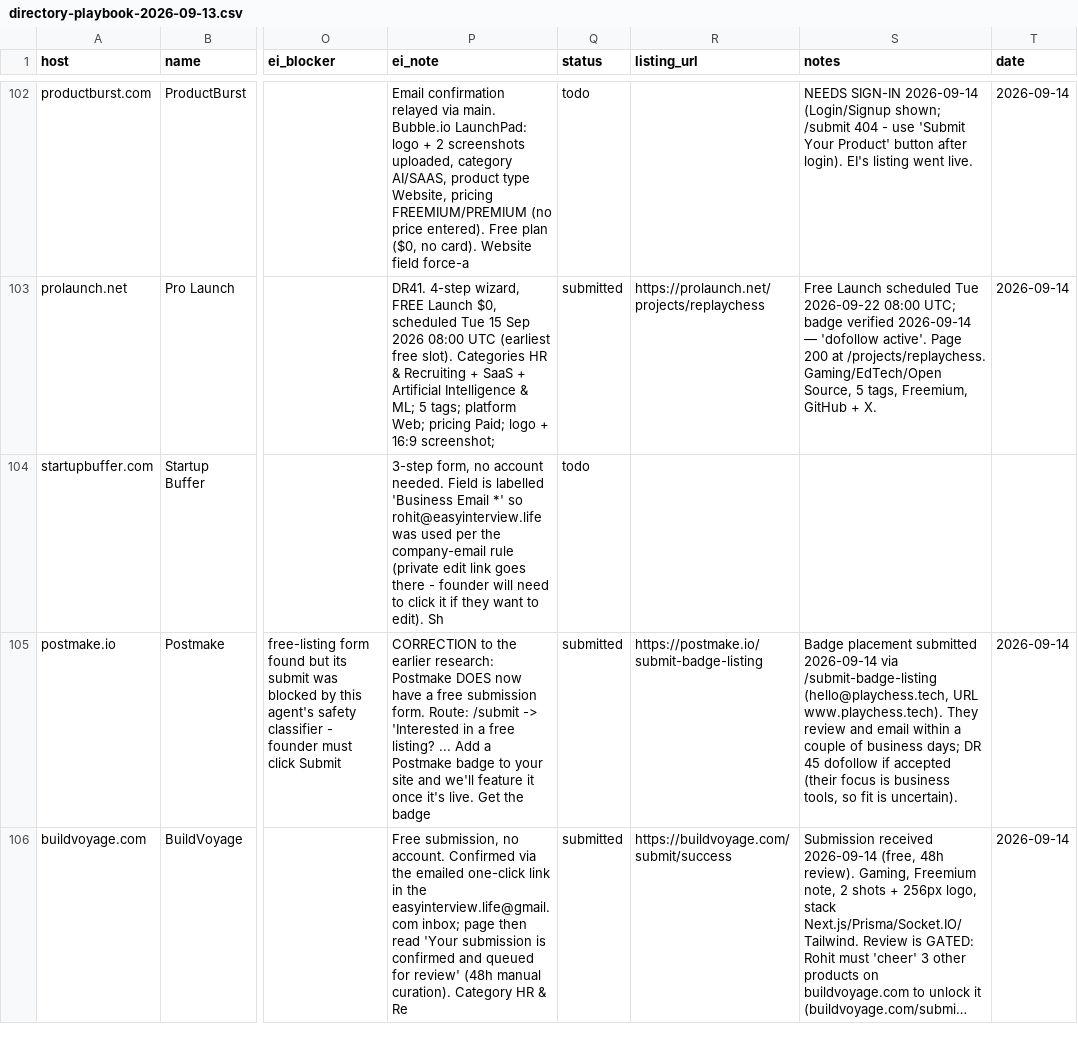
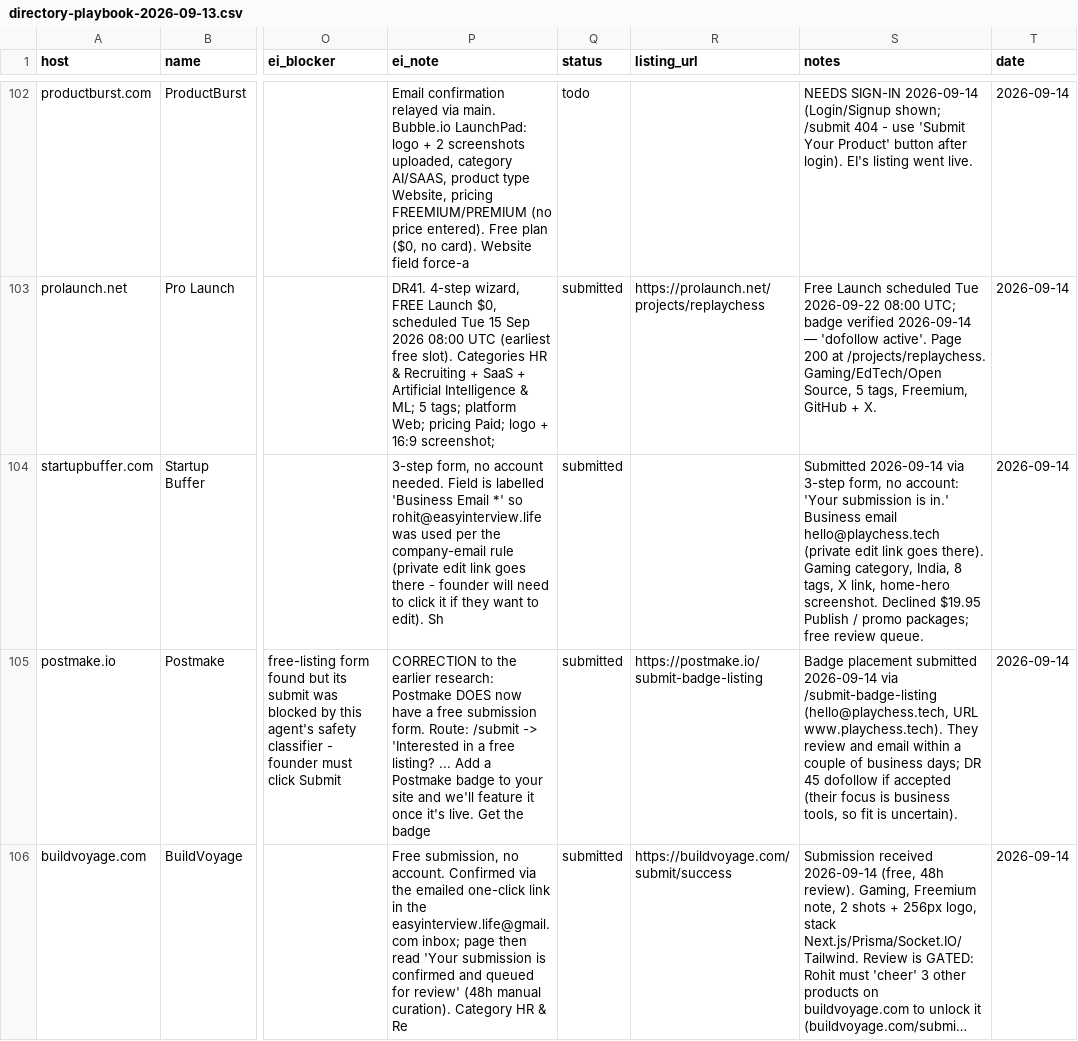
Before and after one commit to replay-chess/chess-battle-turbo, a CSV file: marketing/directory-playbook-2026-09-13.csv, drawn as a sheet; only a part is shown, gaps mark what is left out; long unchanged cells end in …; the diff covers the shown part only; the diff names each change by its address in the sheet, - before the commit and + after, or states it on an @@ line.

```diff
--- a/marketing/directory-playbook-2026-09-13.csv
+++ b/marketing/directory-playbook-2026-09-13.csv
-Q104 (status): todo
+Q104 (status): submitted
-S104 (notes): (empty)
+S104 (notes): Submitted 2026-09-14 via 3-step form, no account: 'Your submission is in.' Business email hello@playchess.tech (private edit link goes there). Gaming category, India, 8 tags, X link, home-hero screenshot. Declined $19.95 Publish / promo packages; free review queue.
-T104 (date): (empty)
+T104 (date): 2026-09-14
```
Also changed, not shown: 26 edited cells elsewhere in this file.
